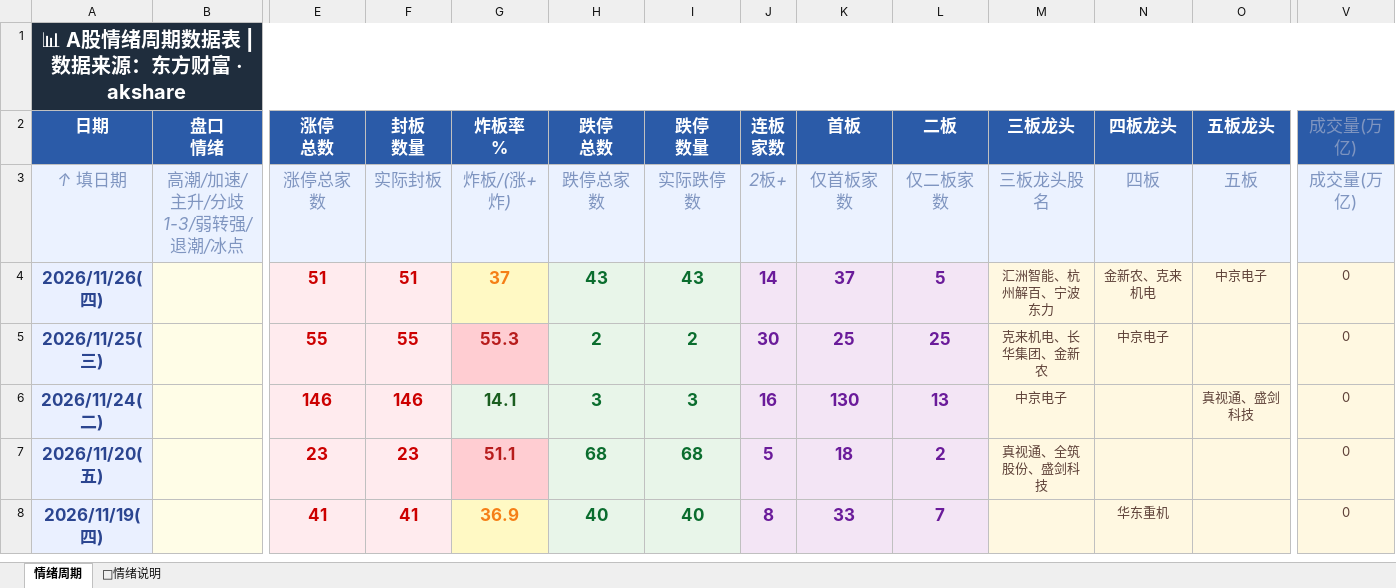
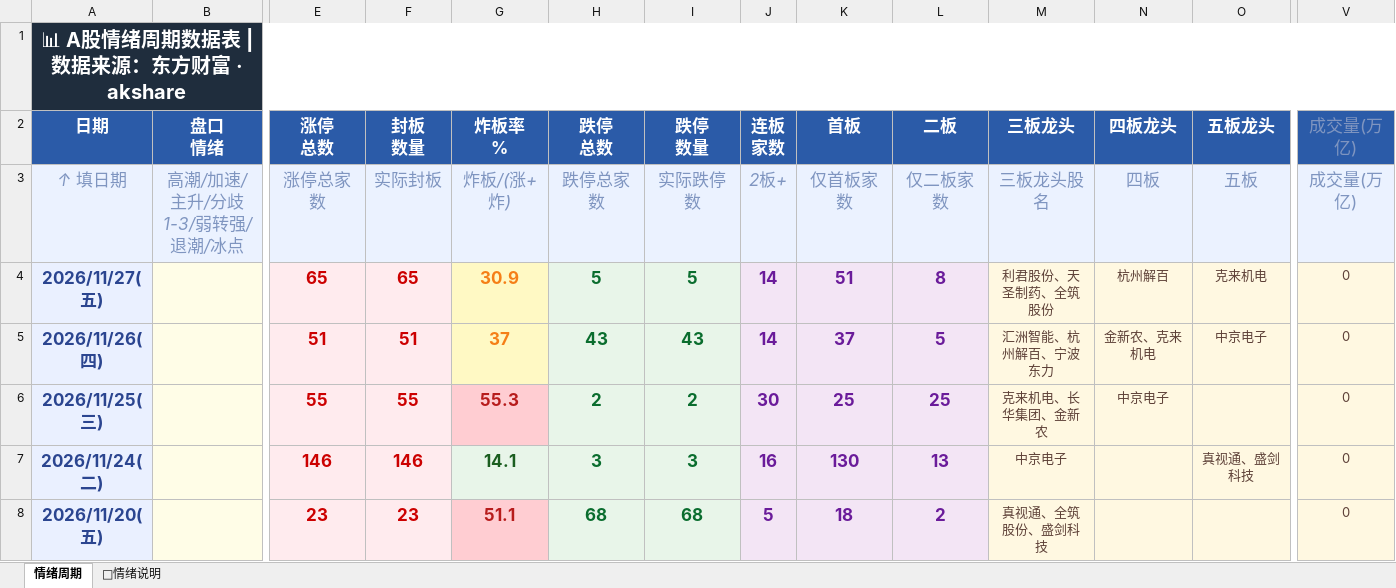
Before and after one commit to Buer97/KHOENIX, an Excel workbook: 情绪周期.xlsx, sheet 情绪周期, drawn as a sheet; only a part is shown, gaps mark what is left out; the shorter side is filled out with more unchanged rows; values as stored, in another font and other column widths than the file's, no borders; rows hold the shown columns only; the diff names each change by its address in the sheet, - before the commit and + after, or states it on an @@ line.

```diff
--- a/情绪周期.xlsx (sheet 情绪周期)
+++ b/情绪周期.xlsx (sheet 情绪周期)
+row 4: 2026/11/27(五) |  | 65 | 65 | 30.9 | 5 | 5 | 14 | 51 | 8 | 利君股份、天圣制药、全筑股份 | 杭州解百 | 克来机电 | 0
```
